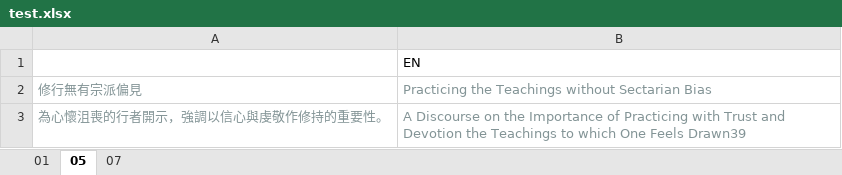
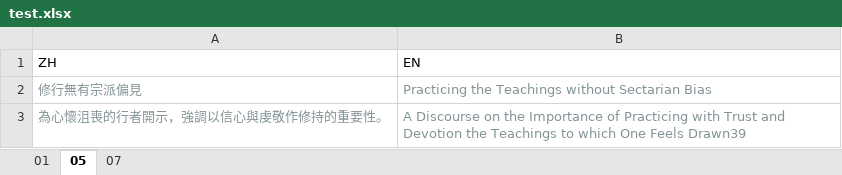
Before and after one commit to leozzmc/extract_raw-data, an Excel workbook: BLEU/BreakSentence_Input/Excel/test.xlsx, sheet 05, drawn as a sheet; only a part is shown; values as stored, in another font and other column widths than the file's, no borders; the diff names each change by its address in the sheet, - before the commit and + after, or states it on an @@ line.

```diff
--- a/BLEU/BreakSentence_Input/Excel/test.xlsx (sheet 05)
+++ b/BLEU/BreakSentence_Input/Excel/test.xlsx (sheet 05)
-A1: (empty)
+A1: ZH
```
Also changed, not shown: sheet 01, sheet 07, 3 other files.
